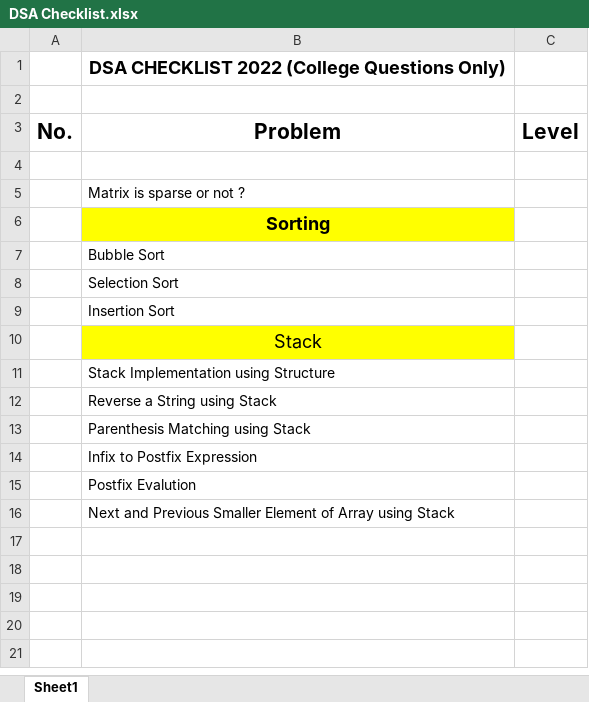
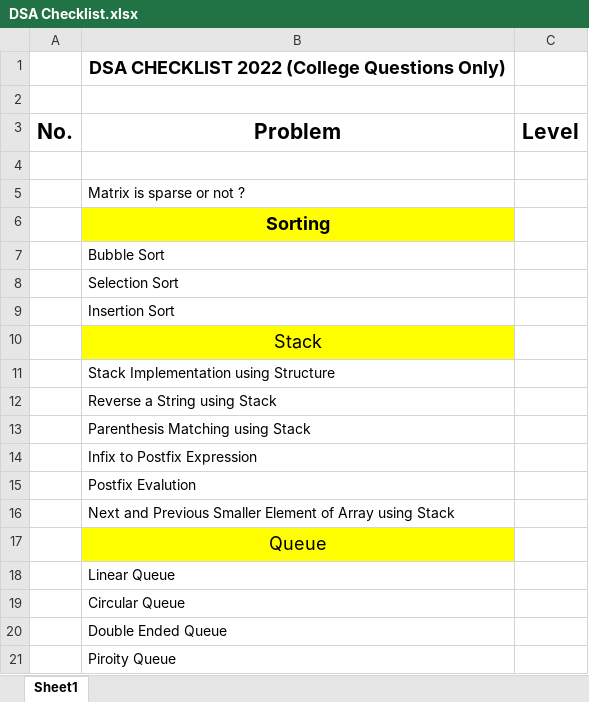
Before and after one commit to Abhiram-Laha/College-Codes, an Excel workbook: DSA Checklist.xlsx, sheet Sheet1, drawn as a sheet; values as stored, in another font and other column widths than the file's, no borders; the diff names each change by its address in the sheet, - before the commit and + after, or states it on an @@ line.

```diff
--- a/DSA Checklist.xlsx (sheet Sheet1)
+++ b/DSA Checklist.xlsx (sheet Sheet1)
+row 17:  | Queue
+row 18:  | Linear Queue
+row 19:  | Circular Queue
+row 20:  | Double Ended Queue
+row 21:  | Piroity Queue
```
Also changed, not shown: 9 other files.
